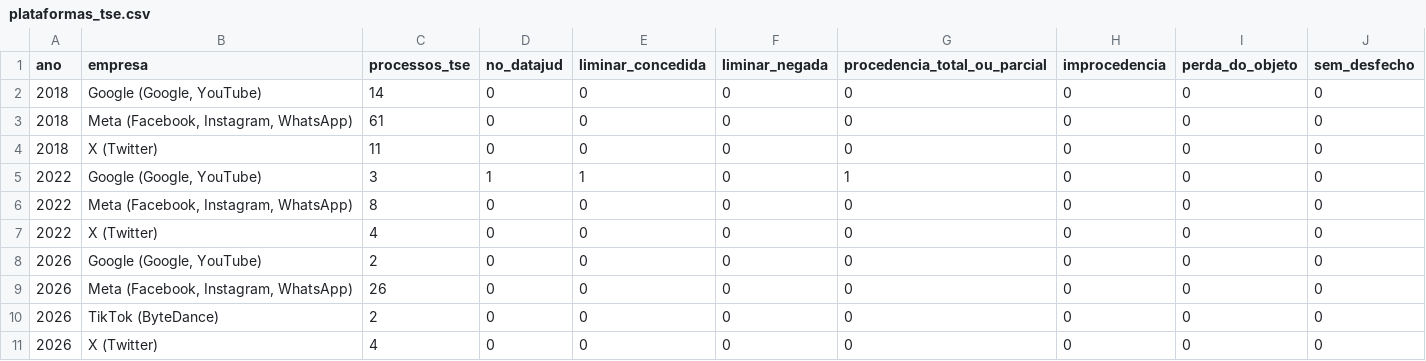
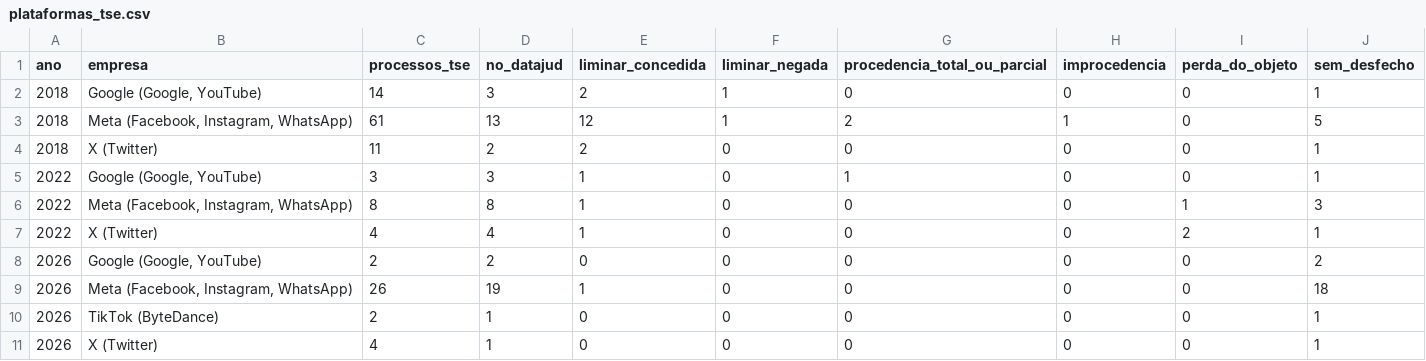
Before and after one commit to celsodeos/Monitoramento-TSE-BR, a CSV file: dados/derivados/plataformas_tse.csv, drawn as a sheet.

```diff
--- a/dados/derivados/plataformas_tse.csv
+++ b/dados/derivados/plataformas_tse.csv
@@ -1,11 +1,11 @@
 ano,empresa,processos_tse,no_datajud,liminar_concedida,liminar_negada,procedencia_total_ou_parcial,improcedencia,perda_do_objeto,sem_desfecho
-2018,"Google (Google, YouTube)",14,0,0,0,0,0,0,0
-2018,"Meta (Facebook, Instagram, WhatsApp)",61,0,0,0,0,0,0,0
-2018,X (Twitter),11,0,0,0,0,0,0,0
-2022,"Google (Google, YouTube)",3,1,1,0,1,0,0,0
-2022,"Meta (Facebook, Instagram, WhatsApp)",8,0,0,0,0,0,0,0
-2022,X (Twitter),4,0,0,0,0,0,0,0
-2026,"Google (Google, YouTube)",2,0,0,0,0,0,0,0
-2026,"Meta (Facebook, Instagram, WhatsApp)",26,0,0,0,0,0,0,0
-2026,TikTok (ByteDance),2,0,0,0,0,0,0,0
-2026,X (Twitter),4,0,0,0,0,0,0,0
+2018,"Google (Google, YouTube)",14,3,2,1,0,0,0,1
+2018,"Meta (Facebook, Instagram, WhatsApp)",61,13,12,1,2,1,0,5
+2018,X (Twitter),11,2,2,0,0,0,0,1
+2022,"Google (Google, YouTube)",3,3,1,0,1,0,0,1
+2022,"Meta (Facebook, Instagram, WhatsApp)",8,8,1,0,0,0,1,3
+2022,X (Twitter),4,4,1,0,0,0,2,1
+2026,"Google (Google, YouTube)",2,2,0,0,0,0,0,2
+2026,"Meta (Facebook, Instagram, WhatsApp)",26,19,1,0,0,0,0,18
+2026,TikTok (ByteDance),2,1,0,0,0,0,0,1
+2026,X (Twitter),4,1,0,0,0,0,0,1
```
Also changed, not shown: dados/derivados/2t_liminares.csv, dados/derivados/liminares.csv, 25 other files.
